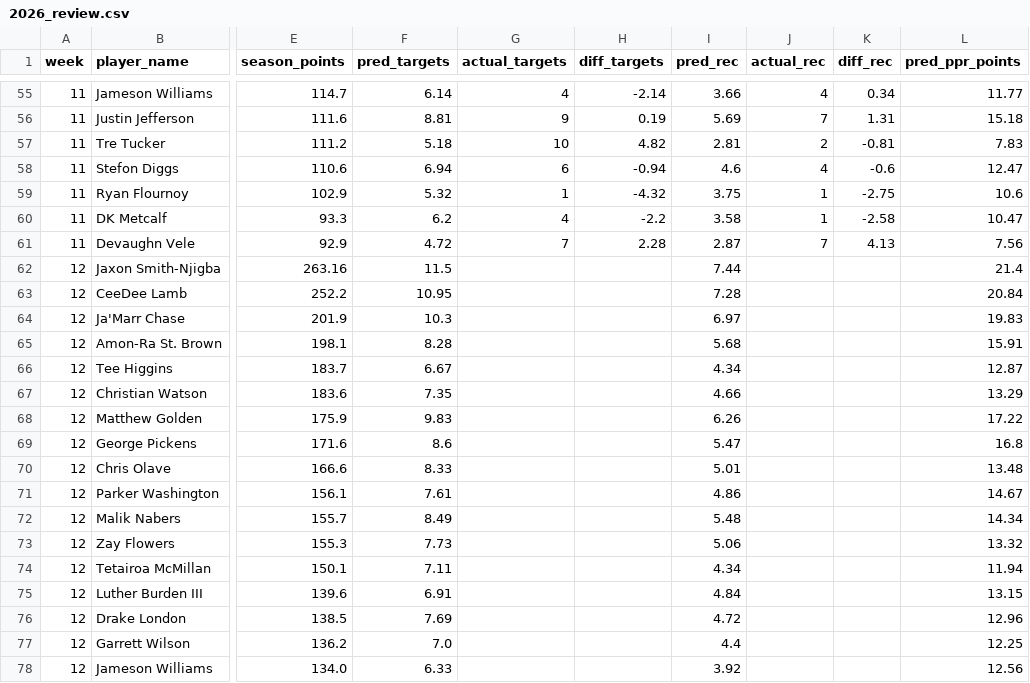
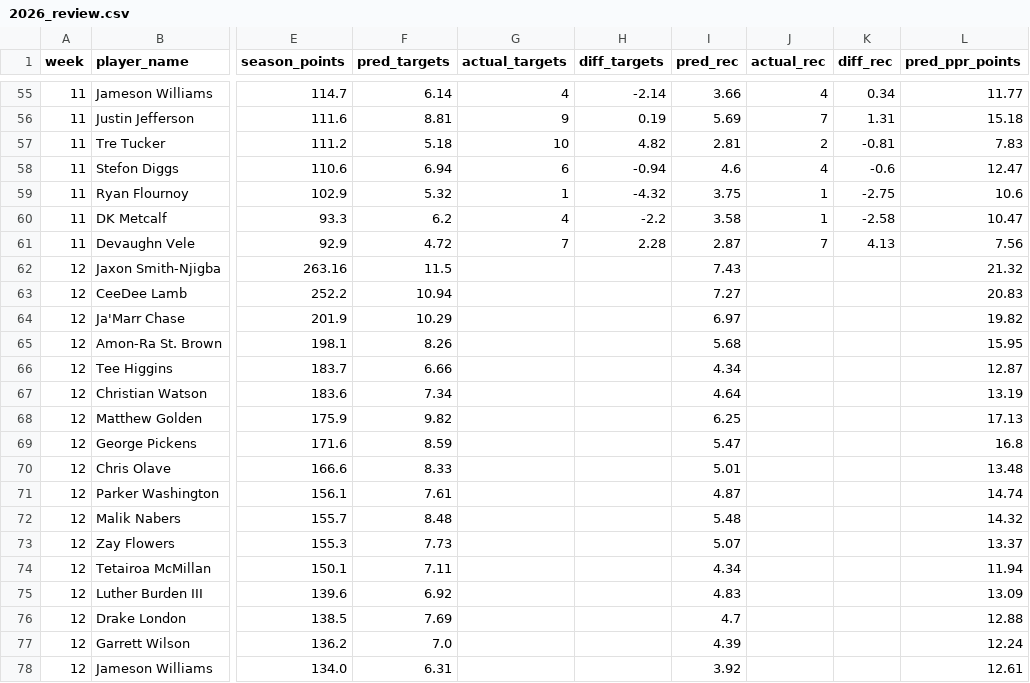
Before and after one commit to danieldelgado25/fantasy-web-app, a CSV file: backend/predictions/2026_review.csv, drawn as a sheet; only a part is shown, gaps mark what is left out; the diff covers the shown part only; the diff names each change by its address in the sheet, - before the commit and + after, or states it on an @@ line.

```diff
--- a/backend/predictions/2026_review.csv
+++ b/backend/predictions/2026_review.csv
-I62 (pred_rec): 7.44
+I62 (pred_rec): 7.43
-L62 (pred_ppr_points): 21.4
+L62 (pred_ppr_points): 21.32
-F63 (pred_targets): 10.95
+F63 (pred_targets): 10.94
-I63 (pred_rec): 7.28
+I63 (pred_rec): 7.27
-L63 (pred_ppr_points): 20.84
+L63 (pred_ppr_points): 20.83
-F64 (pred_targets): 10.3
+F64 (pred_targets): 10.29
-L64 (pred_ppr_points): 19.83
+L64 (pred_ppr_points): 19.82
-F65 (pred_targets): 8.28
+F65 (pred_targets): 8.26
-L65 (pred_ppr_points): 15.91
+L65 (pred_ppr_points): 15.95
-F66 (pred_targets): 6.67
+F66 (pred_targets): 6.66
-F67 (pred_targets): 7.35
+F67 (pred_targets): 7.34
-I67 (pred_rec): 4.66
+I67 (pred_rec): 4.64
-L67 (pred_ppr_points): 13.29
+L67 (pred_ppr_points): 13.19
-F68 (pred_targets): 9.83
+F68 (pred_targets): 9.82
-I68 (pred_rec): 6.26
+I68 (pred_rec): 6.25
-L68 (pred_ppr_points): 17.22
+L68 (pred_ppr_points): 17.13
-F69 (pred_targets): 8.6
+F69 (pred_targets): 8.59
-I71 (pred_rec): 4.86
+I71 (pred_rec): 4.87
-L71 (pred_ppr_points): 14.67
+L71 (pred_ppr_points): 14.74
-F72 (pred_targets): 8.49
+F72 (pred_targets): 8.48
-L72 (pred_ppr_points): 14.34
+L72 (pred_ppr_points): 14.32
-I73 (pred_rec): 5.06
+I73 (pred_rec): 5.07
-L73 (pred_ppr_points): 13.32
+L73 (pred_ppr_points): 13.37
-F75 (pred_targets): 6.91
+F75 (pred_targets): 6.92
-I75 (pred_rec): 4.84
+I75 (pred_rec): 4.83
-L75 (pred_ppr_points): 13.15
+L75 (pred_ppr_points): 13.09
-I76 (pred_rec): 4.72
+I76 (pred_rec): 4.7
-L76 (pred_ppr_points): 12.96
+L76 (pred_ppr_points): 12.88
-I77 (pred_rec): 4.4
+I77 (pred_rec): 4.39
-L77 (pred_ppr_points): 12.25
+L77 (pred_ppr_points): 12.24
-F78 (pred_targets): 6.33
+F78 (pred_targets): 6.31
-L78 (pred_ppr_points): 12.56
+L78 (pred_ppr_points): 12.61
```
Also changed, not shown: 7 edited cells elsewhere in this file, backend/predictions/2026.csv, 4 other files.
